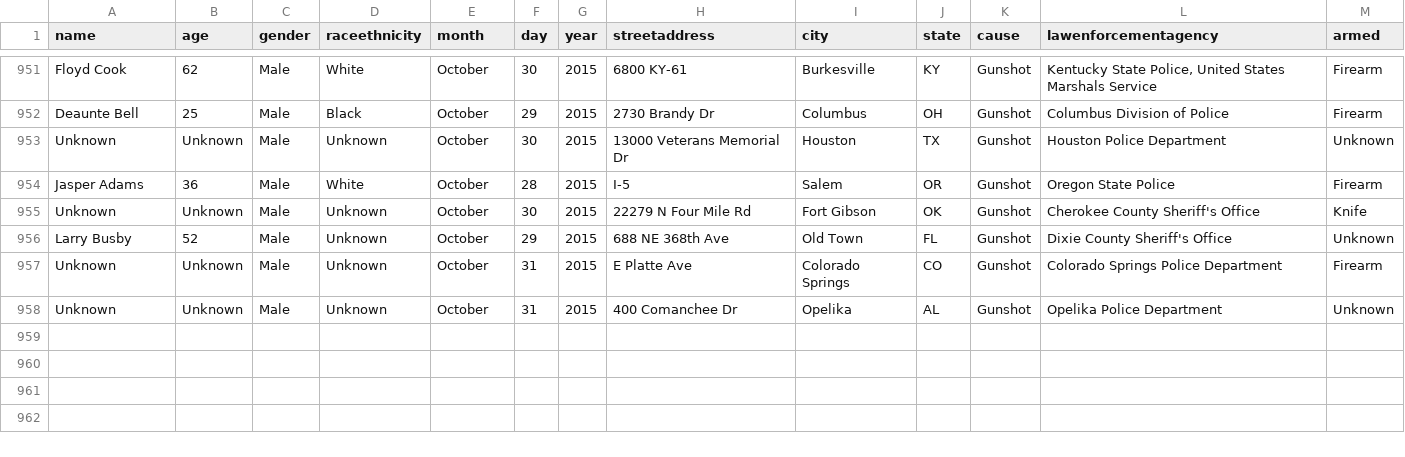
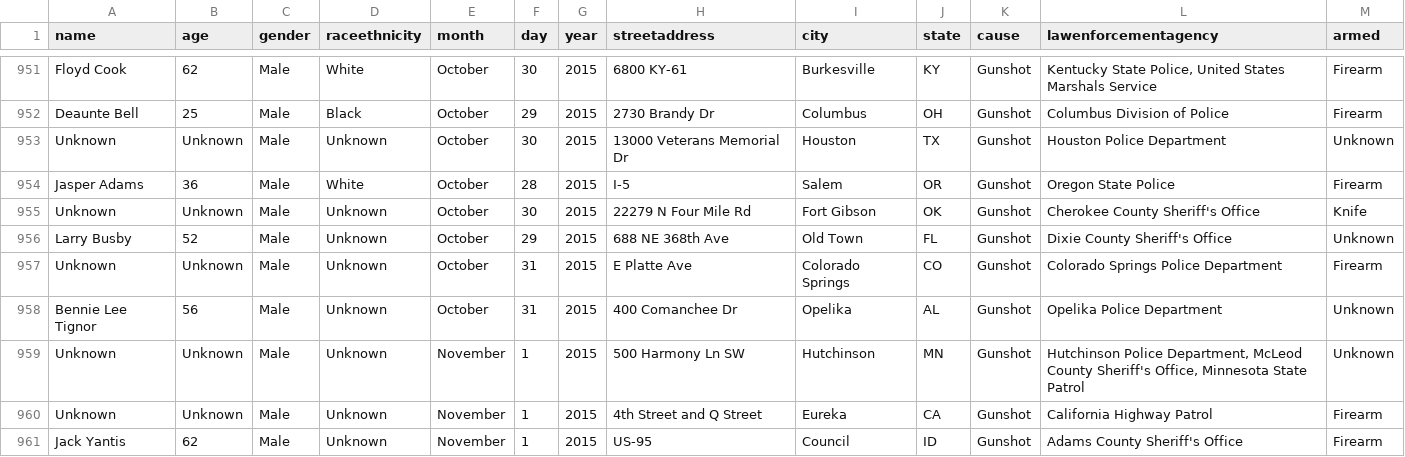
Before and after one commit to flother/thecounted, a CSV file: data/the-counted.csv, drawn as a sheet; only a part is shown, gaps mark what is left out.

Commit message:
Add latest data from the Guardian's "The Counted"
Taken from https://interactive.guim.co.uk/2015/the-counted/thecounted-data.zip, as requested at 2015-11-02 21:19:54. Content length was 145,562 bytes.

ZIP file contained:

  the-counted.csv
    145,058 bytes
    Last modified 2015-11-02 15:45:40
  README.txt
    280 bytes
    Last modified 2015-11-02 15:45:40

Response headers were:

  content-length:                145562
  via:                           1.1 varnish
  x-cache:                       MISS
  access-control-expose-headers: Date
  x-amz-id-2:                    BVkSzhl0a7AipQtu5duXxSZG8HDfSehuBN00xZNYKQTfJeNghB27ca5Isy3U77gjo0oqYfkeeOM=
  accept-ranges:                 bytes
  x-timer:                       S1446499194.725287,VS0,VE83
  server:                        AmazonS3
  last-modified:                 Mon, 02 Nov 2015 20:47:32 GMT
  connection:                    keep-alive
  x-amz-request-id:              E833DA5BC9B86BD9
  x-cache-hits:                  0
  etag:                          "4e625b1a82af75df8bdd805ea365921b"
  x-served-by:                   cache-iad2133-IAD
  cache-control:                 max-age=20
  date:                          Mon, 02 Nov 2015 21:19:54 GMT
  access-control-allow-origin:   *
  access-control-allow-headers:  Accept,Authorization,Cache-Control,Content-Type,DNT,If-Modified-Since,Keep-Alive,Origin,User-Agent,X-Mx-ReqToken,X-Requested-With
  content-type:                  application/zip
  age:                           0
  access-control-allow-methods:  GET, POST, PUT, DELETE, OPTIONS

```diff
--- a/data/the-counted.csv
+++ b/data/the-counted.csv
@@ -957,2 +957,5 @@ name,age,gender,raceethnicity,month,day,year,streetaddress,city,state,cause,lawe
 "Unknown","Unknown","Male","Unknown","October","31","2015","E Platte Ave","Colorado Springs","CO","Gunshot","Colorado Springs Police Department","Firearm"
-"Unknown","Unknown","Male","Unknown","October","31","2015","400 Comanchee Dr","Opelika","AL","Gunshot","Opelika Police Department","Unknown"
+"Bennie Lee Tignor","56","Male","Unknown","October","31","2015","400 Comanchee Dr","Opelika","AL","Gunshot","Opelika Police Department","Unknown"
+"Unknown","Unknown","Male","Unknown","November","1","2015","500 Harmony Ln SW","Hutchinson","MN","Gunshot","Hutchinson Police Department, McLeod County Sheriff's Office, Minnesota State Patrol","Unknown"
+"Unknown","Unknown","Male","Unknown","November","1","2015","4th Street and Q Street","Eureka","CA","Gunshot","California Highway Patrol","Firearm"
+"Jack Yantis","62","Male","Unknown","November","1","2015","US-95","Council","ID","Gunshot","Adams County Sheriff's Office","Firearm"
```
